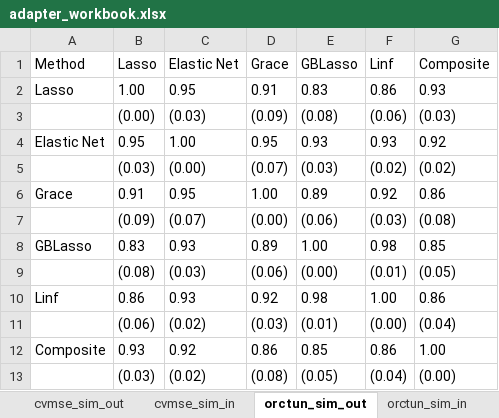
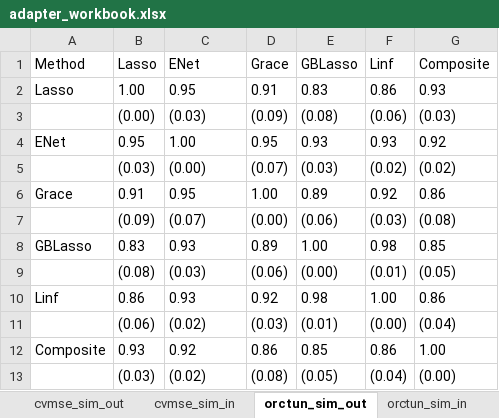
Before and after one commit to SivoDaskalov/net-reg-dissertation, an Excel workbook: latex/tables/adapter_workbook.xlsx, sheet orctun_sim_out, drawn as a sheet; values as stored, in another font and other column widths than the file's, no borders; the diff names each change by its address in the sheet, - before the commit and + after, or states it on an @@ line.

```diff
--- a/latex/tables/adapter_workbook.xlsx (sheet orctun_sim_out)
+++ b/latex/tables/adapter_workbook.xlsx (sheet orctun_sim_out)
-C1: Elastic Net
+C1: ENet
-A4 (Method): Elastic Net
+A4 (Method): ENet
```
Also changed, not shown: sheet sim_comp, sheet cvmse_sim_out, sheet met_comp, sheet orctun_sum_out, sheet cvmse_sum_out, 25 other files.
